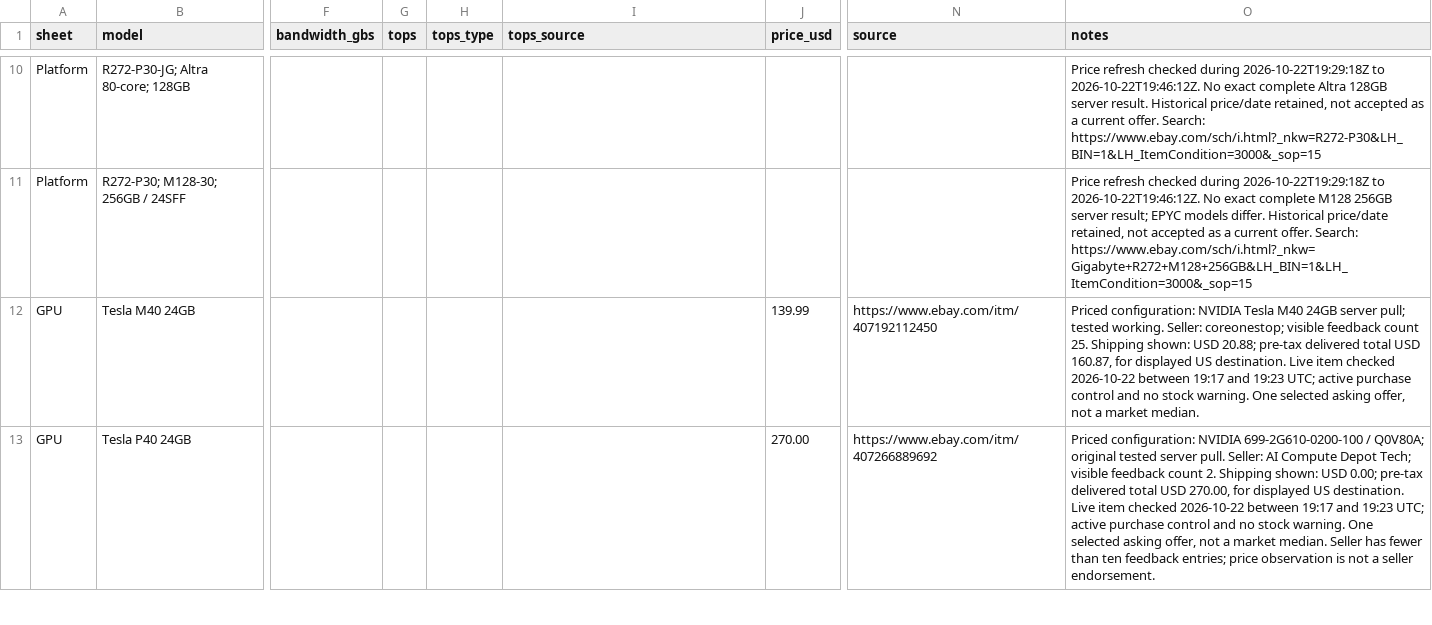
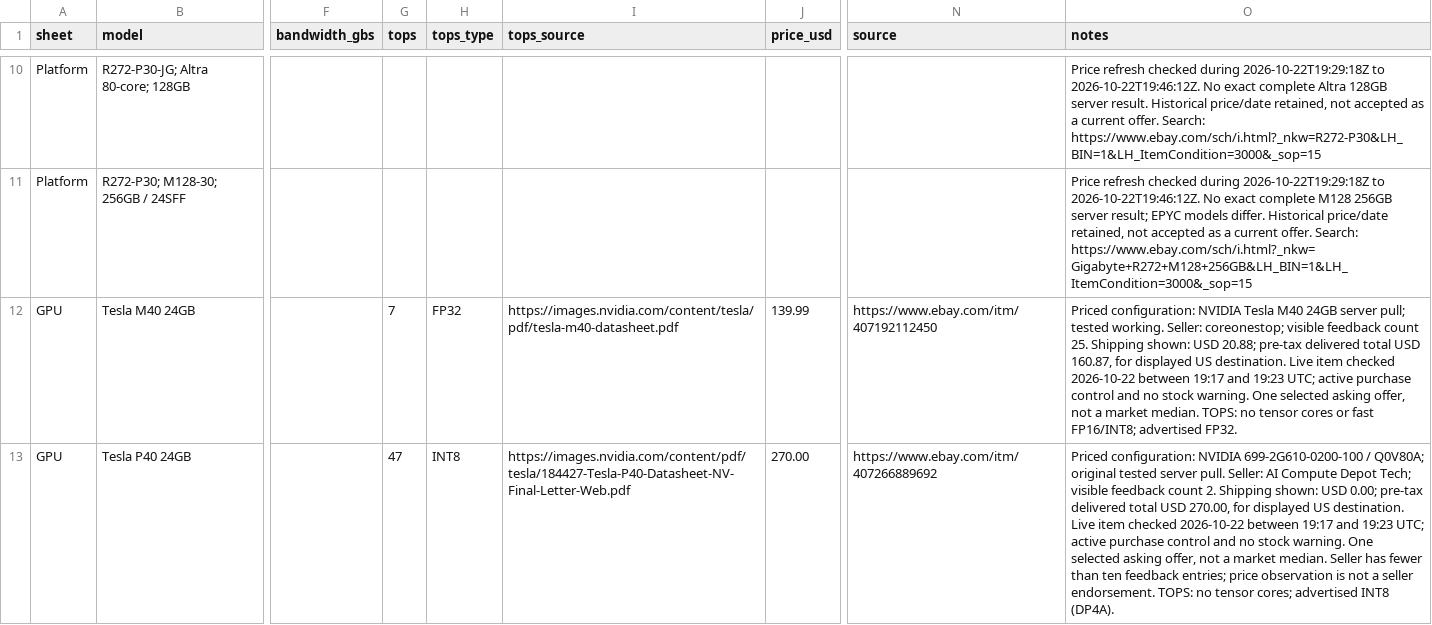
Before and after one commit to cloudrift-ai/hwdb, a CSV file: data/workbook_overrides.csv, drawn as a sheet; only a part is shown, gaps mark what is left out; the diff covers the shown part only; the diff names each change by its address in the sheet, - before the commit and + after, or states it on an @@ line.

```diff
--- a/data/workbook_overrides.csv
+++ b/data/workbook_overrides.csv
-G12 (tops): (empty)
+G12 (tops): 7
-H12 (tops_type): (empty)
+H12 (tops_type): FP32
-I12 (tops_source): (empty)
+I12 (tops_source): https://images.nvidia.com/content/tesla/pdf/tesla-m40-datasheet.pdf
-O12 (notes): …market median.
+O12 (notes): …market median. TOPS: no tensor cores or fast FP16/INT8; advertised FP32.
-G13 (tops): (empty)
+G13 (tops): 47
-H13 (tops_type): (empty)
+H13 (tops_type): INT8
-I13 (tops_source): (empty)
+I13 (tops_source): https://images.nvidia.com/content/pdf/tesla/184427-Tesla-P40-Datasheet-NV-Final-Letter-Web.pdf
-O13 (notes): …seller endorsement.
+O13 (notes): …seller endorsement. TOPS: no tensor cores; advertised INT8 (DP4A).
```
Also changed, not shown: 40 edited cells elsewhere in this file, data/options.csv, 1 other file.
